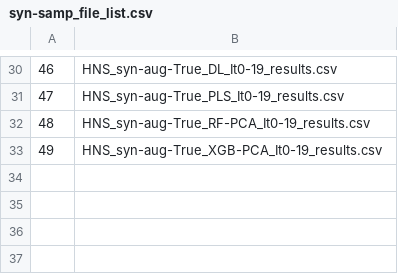
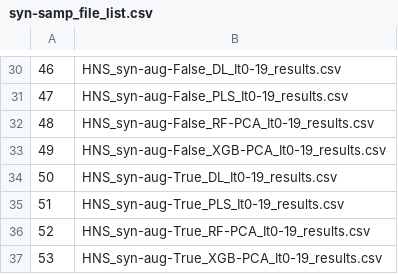
Before and after one commit to barrettcarter/water_quality-spectroscopy, a CSV file: Hydroponics/outputs/stats/syn-samp_file_list.csv, drawn as a sheet; only a part is shown, gaps mark what is left out; the diff covers the shown part only.

Commit message:
Update compile_ML_results_syn-samp.py
Compiles results corresponding to HNS syn samp experiment, including the new results for SO4 (all models) and NO3-N (DL only)

```diff
--- a/Hydroponics/outputs/stats/syn-samp_file_list.csv
+++ b/Hydroponics/outputs/stats/syn-samp_file_list.csv
@@ -30,4 +30,8 @@
-46,HNS_syn-aug-True_DL_It0-19_results.csv
-47,HNS_syn-aug-True_PLS_It0-19_results.csv
-48,HNS_syn-aug-True_RF-PCA_It0-19_results.csv
-49,HNS_syn-aug-True_XGB-PCA_It0-19_results.csv
+46,HNS_syn-aug-False_DL_It0-19_results.csv
+47,HNS_syn-aug-False_PLS_It0-19_results.csv
+48,HNS_syn-aug-False_RF-PCA_It0-19_results.csv
+49,HNS_syn-aug-False_XGB-PCA_It0-19_results.csv
+50,HNS_syn-aug-True_DL_It0-19_results.csv
+51,HNS_syn-aug-True_PLS_It0-19_results.csv
+52,HNS_syn-aug-True_RF-PCA_It0-19_results.csv
+53,HNS_syn-aug-True_XGB-PCA_It0-19_results.csv
```
Also changed, not shown: 5 added rows, 5 removed rows and 23 edited cells elsewhere in this file, 1 other file.
